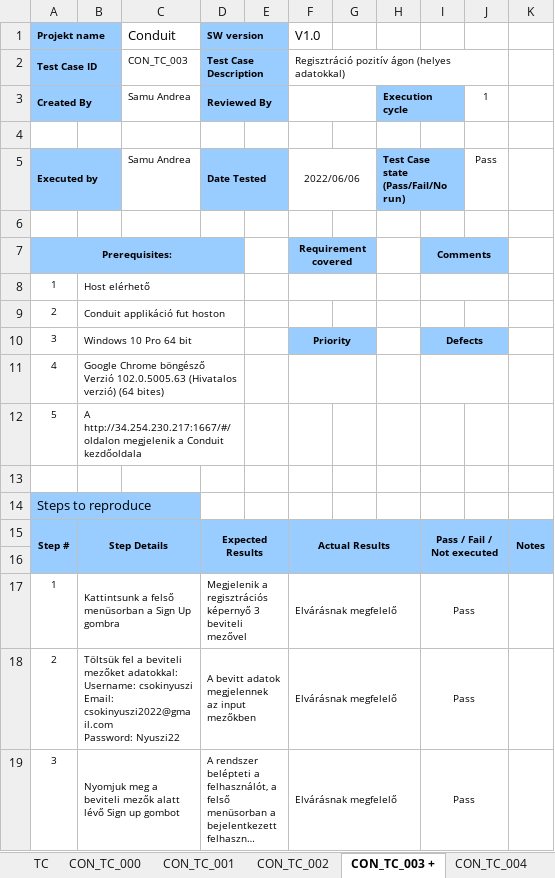
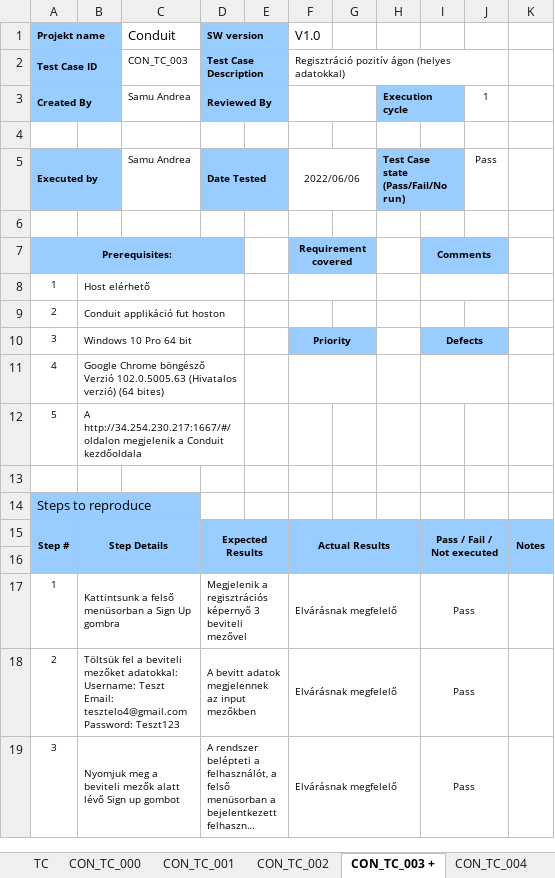
Before and after one commit to zuzmkarc/conduit, an Excel workbook: documents/Conduit_TJK_Samu_Andrea.xlsx, sheet CON_TC_003 +, drawn as a sheet; long unchanged cells end in …; values as stored, in another font and other column widths than the file's, no borders; conditional formats not drawn; ↵ is a line break in a cell; the diff names each change by its address in the sheet, - before the commit and + after, or states it on an @@ line.

Commit message:
TJK updated

```diff
--- a/documents/Conduit_TJK_Samu_Andrea.xlsx (sheet CON_TC_003 +)
+++ b/documents/Conduit_TJK_Samu_Andrea.xlsx (sheet CON_TC_003 +)
-B18: …adatokkal: ↵ Username: csokinyuszi ↵ Email: csokinyuszi2022@gmail.com ↵ Password: Nyuszi22
+B18: …adatokkal: ↵ Username: Teszt ↵ Email: tesztelo4@gmail.com ↵ Password: Teszt123
```
